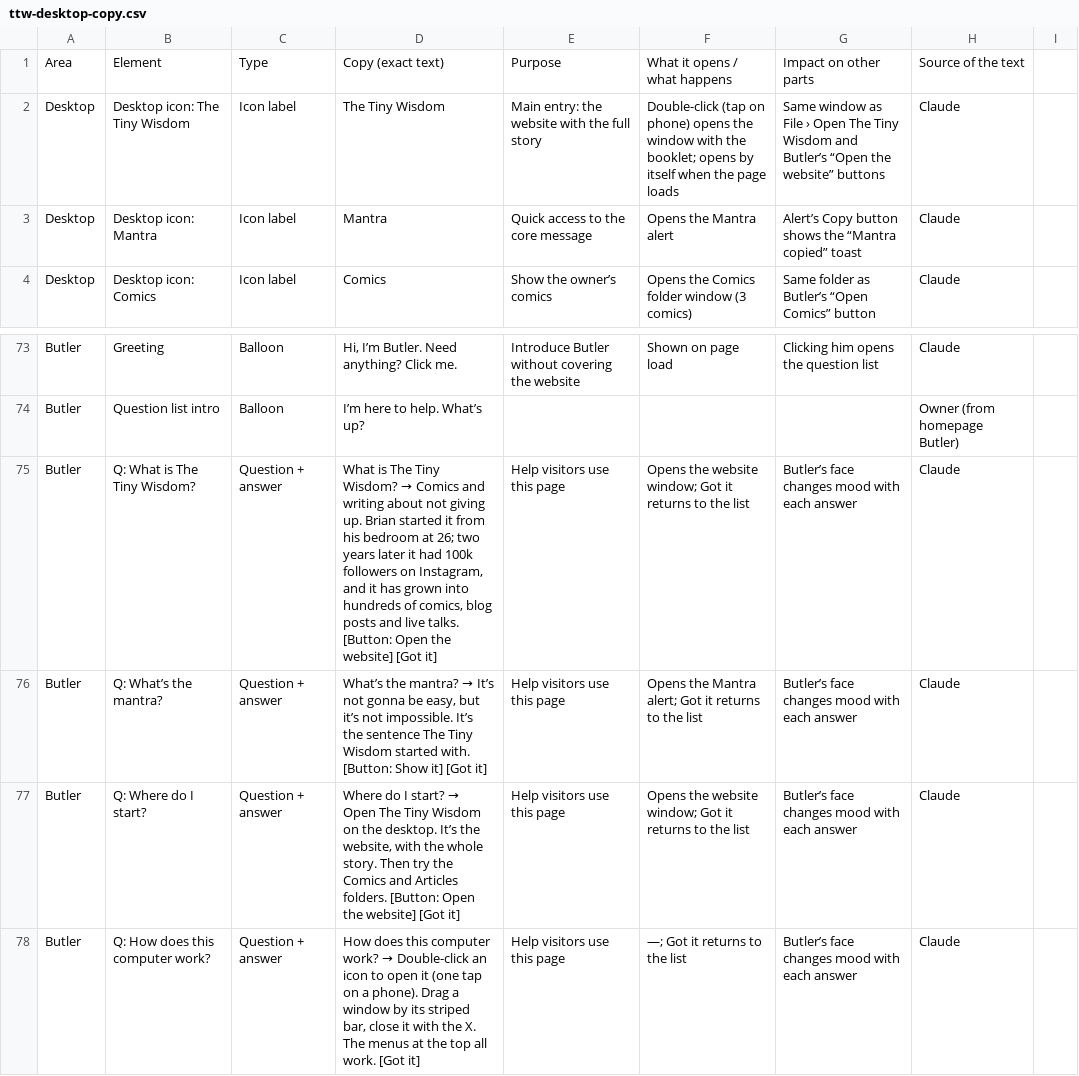
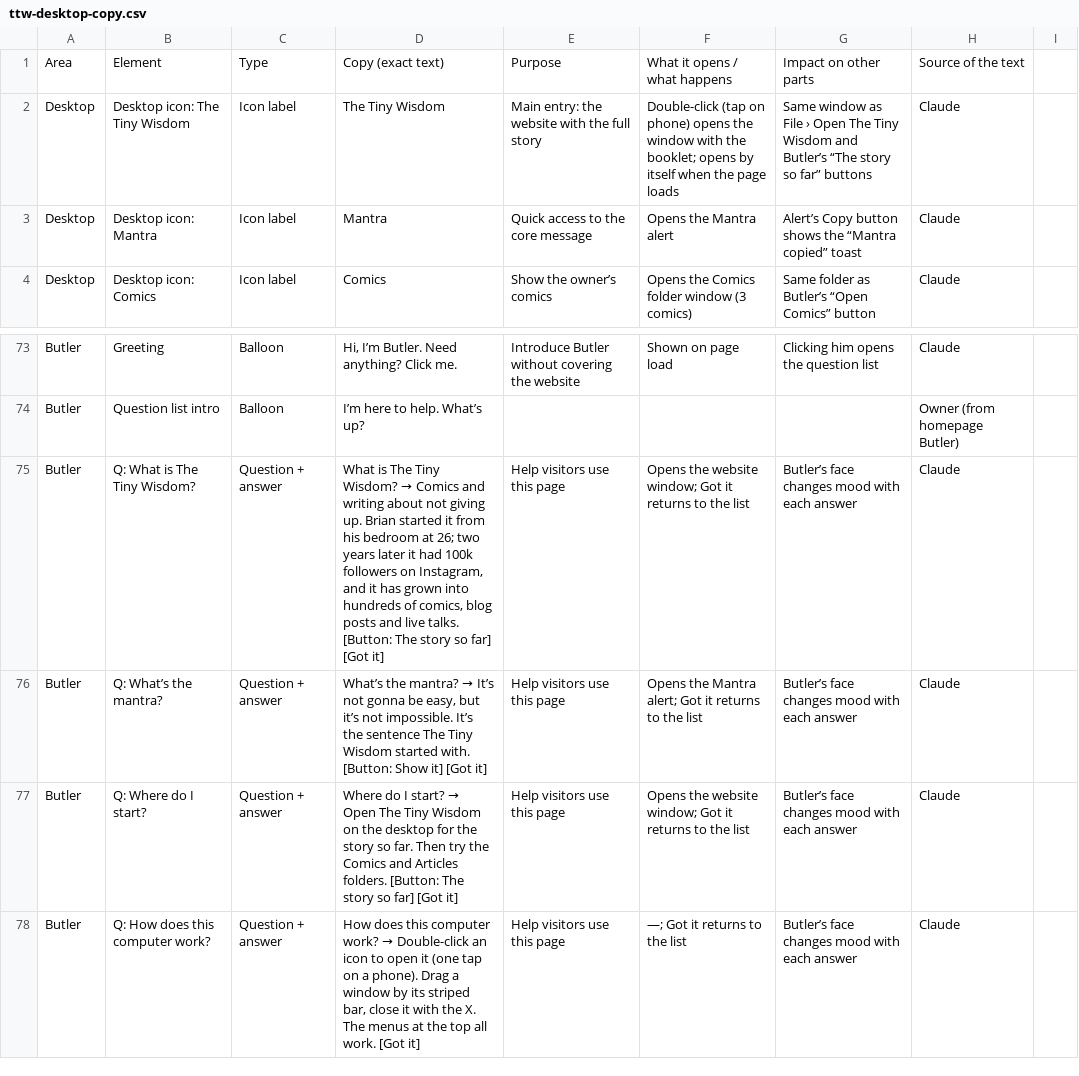
Before and after one commit to thetinywisdom/briandi.to, a CSV file: design/ttw-desktop-copy.csv, drawn as a sheet; only a part is shown, gaps mark what is left out.

```diff
--- a/design/ttw-desktop-copy.csv
+++ b/design/ttw-desktop-copy.csv
@@ -1,3 +1,3 @@
 Area,Element,Type,Copy (exact text),Purpose,What it opens / what happens,Impact on other parts,Source of the text
-Desktop,Desktop icon: The Tiny Wisdom,Icon label,The Tiny Wisdom,Main entry: the website with the full story,Double-click (tap on phone) opens the window with the booklet; opens by itself when the page loads,Same window as File › Open The Tiny Wisdom and Butler’s “Open the website” buttons,Claude
+Desktop,Desktop icon: The Tiny Wisdom,Icon label,The Tiny Wisdom,Main entry: the website with the full story,Double-click (tap on phone) opens the window with the booklet; opens by itself when the page loads,Same window as File › Open The Tiny Wisdom and Butler’s “The story so far” buttons,Claude
 Desktop,Desktop icon: Mantra,Icon label,Mantra,Quick access to the core message,Opens the Mantra alert,Alert’s Copy button shows the “Mantra copied” toast,Claude
@@ -74,5 +74,5 @@ Butler,Greeting,Balloon,"Hi, I’m Butler. Need anything? Click me.",Introduce B
 Butler,Question list intro,Balloon,I’m here to help. What’s up?,,,,Owner (from homepage Butler)
-Butler,Q: What is The Tiny Wisdom?,Question + answer,"What is The Tiny Wisdom? → Comics and writing about not giving up. Brian started it from his bedroom at 26; two years later it had 100k followers on Instagram, and it has grown into hundreds of comics, blog posts and live talks. [Button: Open the website] [Got it]",Help visitors use this page,Opens the website window; Got it returns to the list,Butler’s face changes mood with each answer,Claude
+Butler,Q: What is The Tiny Wisdom?,Question + answer,"What is The Tiny Wisdom? → Comics and writing about not giving up. Brian started it from his bedroom at 26; two years later it had 100k followers on Instagram, and it has grown into hundreds of comics, blog posts and live talks. [Button: The story so far] [Got it]",Help visitors use this page,Opens the website window; Got it returns to the list,Butler’s face changes mood with each answer,Claude
 Butler,Q: What’s the mantra?,Question + answer,"What’s the mantra? → It’s not gonna be easy, but it’s not impossible. It’s the sentence The Tiny Wisdom started with. [Button: Show it] [Got it]",Help visitors use this page,Opens the Mantra alert; Got it returns to the list,Butler’s face changes mood with each answer,Claude
-Butler,Q: Where do I start?,Question + answer,"Where do I start? → Open The Tiny Wisdom on the desktop. It’s the website, with the whole story. Then try the Comics and Articles folders. [Button: Open the website] [Got it]",Help visitors use this page,Opens the website window; Got it returns to the list,Butler’s face changes mood with each answer,Claude
+Butler,Q: Where do I start?,Question + answer,"Where do I start? → Open The Tiny Wisdom on the desktop for the story so far. Then try the Comics and Articles folders. [Button: The story so far] [Got it]",Help visitors use this page,Opens the website window; Got it returns to the list,Butler’s face changes mood with each answer,Claude
 Butler,Q: How does this computer work?,Question + answer,"How does this computer work? → Double-click an icon to open it (one tap on a phone). Drag a window by its striped bar, close it with the X. The menus at the top all work. [Got it]",Help visitors use this page,—; Got it returns to the list,Butler’s face changes mood with each answer,Claude
```
Also changed, not shown: 2 other files.
